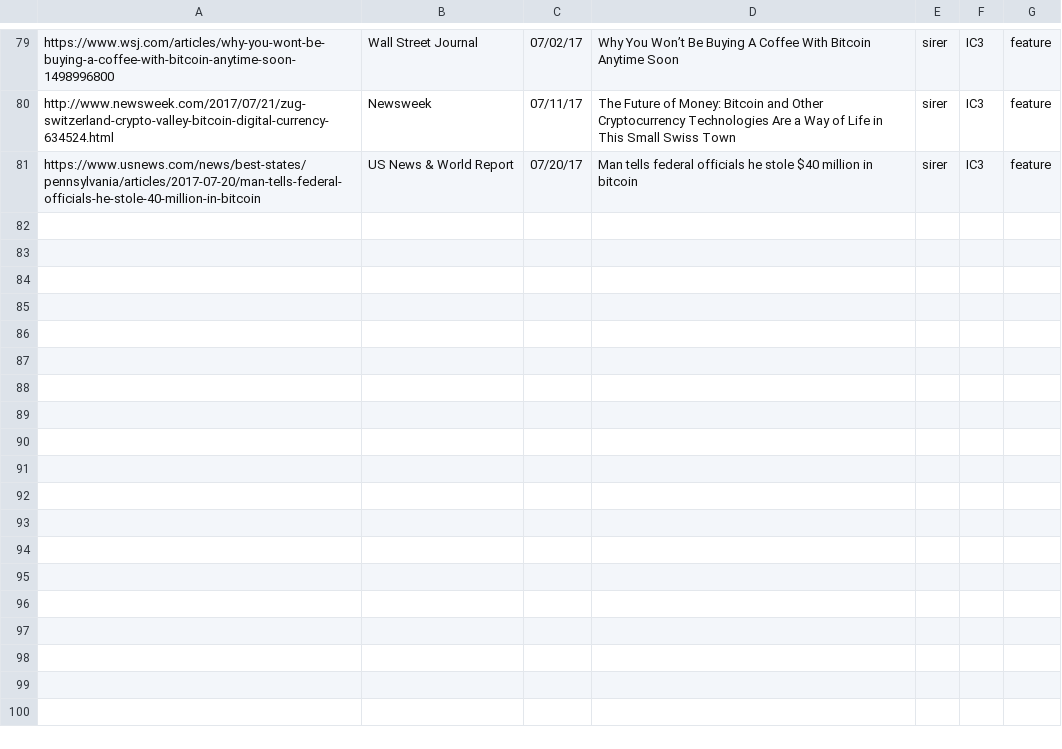
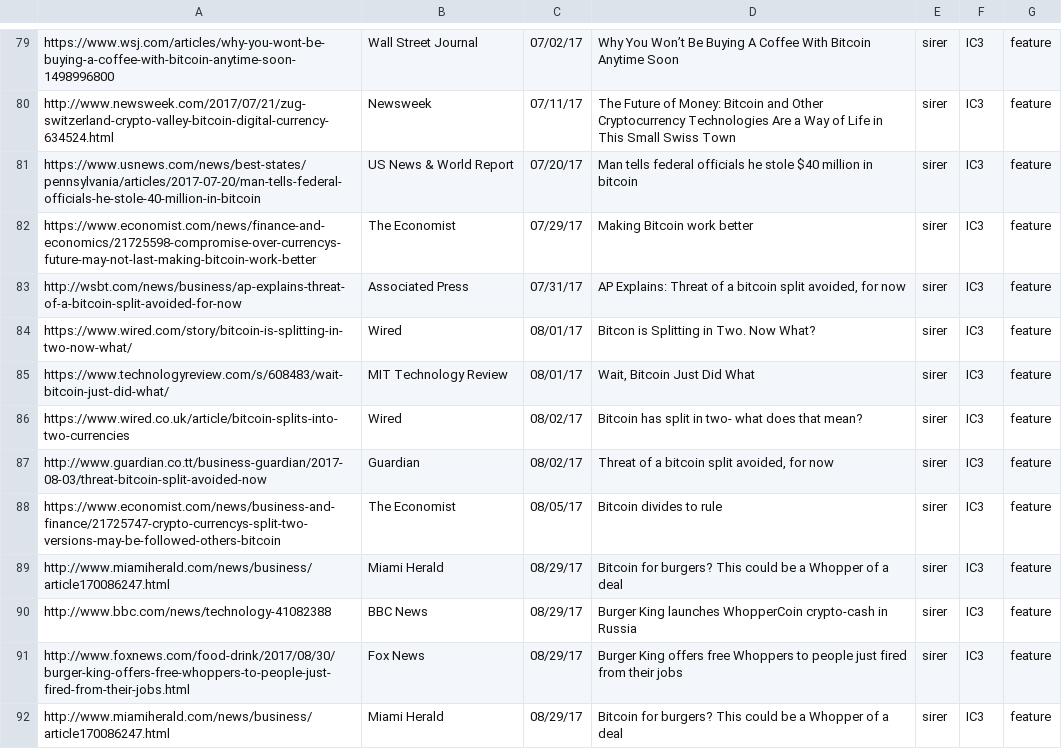
Before and after one commit to initc3/ic3-website, a CSV file: content/press/pressroll-featured.csv, drawn as a sheet; only a part is shown, gaps mark what is left out.

```diff
--- a/content/press/pressroll-featured.csv
+++ b/content/press/pressroll-featured.csv
@@ -81 +81,12 @@
 "https://www.usnews.com/news/best-states/pennsylvania/articles/2017-07-20/man-tells-federal-officials-he-stole-40-million-in-bitcoin";"US News & World Report";07/20/17;"Man tells federal officials he stole $40 million in bitcoin";"sirer";"IC3";"feature"
+"https://www.economist.com/news/finance-and-economics/21725598-compromise-over-currencys-future-may-not-last-making-bitcoin-work-better";"The Economist";07/29/17;"Making Bitcoin work better";"sirer";"IC3";"feature"
+"http://wsbt.com/news/business/ap-explains-threat-of-a-bitcoin-split-avoided-for-now";"Associated Press";07/31/17;"AP Explains: Threat of a bitcoin split avoided, for now";"sirer";"IC3";"feature"
+"https://www.wired.com/story/bitcoin-is-splitting-in-two-now-what/";"Wired";08/01/17;"Bitcon is Splitting in Two. Now What?";"sirer";"IC3";"feature"
+"https://www.technologyreview.com/s/608483/wait-bitcoin-just-did-what/";"MIT Technology Review";08/01/17;"Wait, Bitcoin Just Did What";"sirer";"IC3";"feature"
+"https://www.wired.co.uk/article/bitcoin-splits-into-two-currencies";"Wired";08/02/17;"Bitcoin has split in two- what does that mean?";"sirer";"IC3";"feature"
+"http://www.guardian.co.tt/business-guardian/2017-08-03/threat-bitcoin-split-avoided-now";"Guardian";08/02/17;"Threat of a bitcoin split avoided, for now";"sirer";"IC3";"feature"
+"https://www.economist.com/news/business-and-finance/21725747-crypto-currencys-split-two-versions-may-be-followed-others-bitcoin";"The Economist";08/05/17;"Bitcoin divides to rule";"sirer";"IC3";"feature"
+"http://www.miamiherald.com/news/business/article170086247.html";"Miami Herald";08/29/17;"Bitcoin for burgers? This could be a Whopper of a deal";"sirer";"IC3";"feature"
+"http://www.bbc.com/news/technology-41082388";"BBC News";08/29/17;"Burger King launches WhopperCoin crypto-cash in Russia";"sirer";"IC3";"feature"
+"http://www.foxnews.com/food-drink/2017/08/30/burger-king-offers-free-whoppers-to-people-just-fired-from-their-jobs.html";"Fox News";08/29/17;"Burger King offers free Whoppers to people just fired from their jobs";"sirer";"IC3";"feature"
+"http://www.miamiherald.com/news/business/article170086247.html";"Miami Herald";08/29/17;"Bitcoin for burgers? This could be a Whopper of a deal";"sirer";"IC3";"feature"
```
Also changed, not shown: 3 other files.
